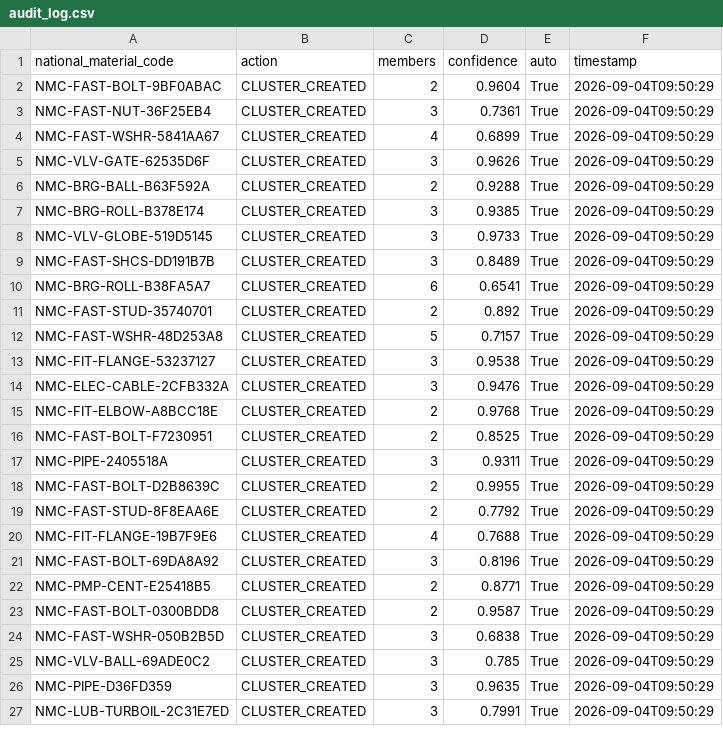
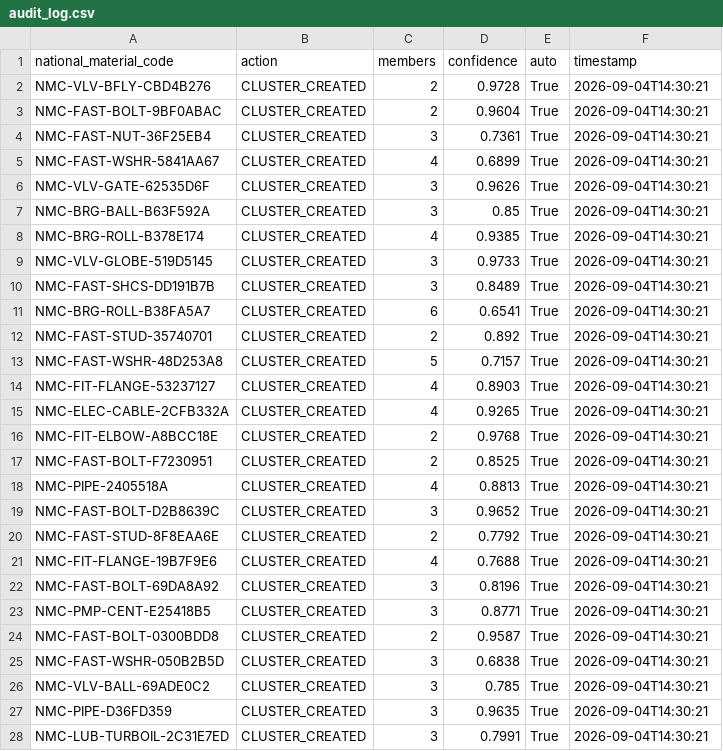
Before and after one commit to Varunsai1930/SIH, a CSV file: outputs/audit_log.csv, drawn as a sheet; only a part is shown; the diff covers the shown part only.

```diff
--- a/outputs/audit_log.csv
+++ b/outputs/audit_log.csv
@@ -1,27 +1,28 @@
 national_material_code,action,members,confidence,auto,timestamp
-NMC-FAST-BOLT-9BF0ABAC,CLUSTER_CREATED,2,0.9604,True,2026-09-04T09:50:29
-NMC-FAST-NUT-36F25EB4,CLUSTER_CREATED,3,0.7361,True,2026-09-04T09:50:29
-NMC-FAST-WSHR-5841AA67,CLUSTER_CREATED,4,0.6899,True,2026-09-04T09:50:29
-NMC-VLV-GATE-62535D6F,CLUSTER_CREATED,3,0.9626,True,2026-09-04T09:50:29
-NMC-BRG-BALL-B63F592A,CLUSTER_CREATED,2,0.9288,True,2026-09-04T09:50:29
-NMC-BRG-ROLL-B378E174,CLUSTER_CREATED,3,0.9385,True,2026-09-04T09:50:29
-NMC-VLV-GLOBE-519D5145,CLUSTER_CREATED,3,0.9733,True,2026-09-04T09:50:29
-NMC-FAST-SHCS-DD191B7B,CLUSTER_CREATED,3,0.8489,True,2026-09-04T09:50:29
-NMC-BRG-ROLL-B38FA5A7,CLUSTER_CREATED,6,0.6541,True,2026-09-04T09:50:29
-NMC-FAST-STUD-35740701,CLUSTER_CREATED,2,0.892,True,2026-09-04T09:50:29
-NMC-FAST-WSHR-48D253A8,CLUSTER_CREATED,5,0.7157,True,2026-09-04T09:50:29
-NMC-FIT-FLANGE-53237127,CLUSTER_CREATED,3,0.9538,True,2026-09-04T09:50:29
-NMC-ELEC-CABLE-2CFB332A,CLUSTER_CREATED,3,0.9476,True,2026-09-04T09:50:29
-NMC-FIT-ELBOW-A8BCC18E,CLUSTER_CREATED,2,0.9768,True,2026-09-04T09:50:29
-NMC-FAST-BOLT-F7230951,CLUSTER_CREATED,2,0.8525,True,2026-09-04T09:50:29
-NMC-PIPE-2405518A,CLUSTER_CREATED,3,0.9311,True,2026-09-04T09:50:29
-NMC-FAST-BOLT-D2B8639C,CLUSTER_CREATED,2,0.9955,True,2026-09-04T09:50:29
-NMC-FAST-STUD-8F8EAA6E,CLUSTER_CREATED,2,0.7792,True,2026-09-04T09:50:29
-NMC-FIT-FLANGE-19B7F9E6,CLUSTER_CREATED,4,0.7688,True,2026-09-04T09:50:29
-NMC-FAST-BOLT-69DA8A92,CLUSTER_CREATED,3,0.8196,True,2026-09-04T09:50:29
-NMC-PMP-CENT-E25418B5,CLUSTER_CREATED,2,0.8771,True,2026-09-04T09:50:29
-NMC-FAST-BOLT-0300BDD8,CLUSTER_CREATED,2,0.9587,True,2026-09-04T09:50:29
-NMC-FAST-WSHR-050B2B5D,CLUSTER_CREATED,3,0.6838,True,2026-09-04T09:50:29
-NMC-VLV-BALL-69ADE0C2,CLUSTER_CREATED,3,0.785,True,2026-09-04T09:50:29
-NMC-PIPE-D36FD359,CLUSTER_CREATED,3,0.9635,True,2026-09-04T09:50:29
-NMC-LUB-TURBOIL-2C31E7ED,CLUSTER_CREATED,3,0.7991,True,2026-09-04T09:50:29
+NMC-VLV-BFLY-CBD4B276,CLUSTER_CREATED,2,0.9728,True,2026-09-04T14:30:21
+NMC-FAST-BOLT-9BF0ABAC,CLUSTER_CREATED,2,0.9604,True,2026-09-04T14:30:21
+NMC-FAST-NUT-36F25EB4,CLUSTER_CREATED,3,0.7361,True,2026-09-04T14:30:21
+NMC-FAST-WSHR-5841AA67,CLUSTER_CREATED,4,0.6899,True,2026-09-04T14:30:21
+NMC-VLV-GATE-62535D6F,CLUSTER_CREATED,3,0.9626,True,2026-09-04T14:30:21
+NMC-BRG-BALL-B63F592A,CLUSTER_CREATED,3,0.85,True,2026-09-04T14:30:21
+NMC-BRG-ROLL-B378E174,CLUSTER_CREATED,4,0.9385,True,2026-09-04T14:30:21
+NMC-VLV-GLOBE-519D5145,CLUSTER_CREATED,3,0.9733,True,2026-09-04T14:30:21
+NMC-FAST-SHCS-DD191B7B,CLUSTER_CREATED,3,0.8489,True,2026-09-04T14:30:21
+NMC-BRG-ROLL-B38FA5A7,CLUSTER_CREATED,6,0.6541,True,2026-09-04T14:30:21
+NMC-FAST-STUD-35740701,CLUSTER_CREATED,2,0.892,True,2026-09-04T14:30:21
+NMC-FAST-WSHR-48D253A8,CLUSTER_CREATED,5,0.7157,True,2026-09-04T14:30:21
+NMC-FIT-FLANGE-53237127,CLUSTER_CREATED,4,0.8903,True,2026-09-04T14:30:21
+NMC-ELEC-CABLE-2CFB332A,CLUSTER_CREATED,4,0.9265,True,2026-09-04T14:30:21
+NMC-FIT-ELBOW-A8BCC18E,CLUSTER_CREATED,2,0.9768,True,2026-09-04T14:30:21
+NMC-FAST-BOLT-F7230951,CLUSTER_CREATED,2,0.8525,True,2026-09-04T14:30:21
+NMC-PIPE-2405518A,CLUSTER_CREATED,4,0.8813,True,2026-09-04T14:30:21
+NMC-FAST-BOLT-D2B8639C,CLUSTER_CREATED,3,0.9652,True,2026-09-04T14:30:21
+NMC-FAST-STUD-8F8EAA6E,CLUSTER_CREATED,2,0.7792,True,2026-09-04T14:30:21
+NMC-FIT-FLANGE-19B7F9E6,CLUSTER_CREATED,4,0.7688,True,2026-09-04T14:30:21
+NMC-FAST-BOLT-69DA8A92,CLUSTER_CREATED,3,0.8196,True,2026-09-04T14:30:21
+NMC-PMP-CENT-E25418B5,CLUSTER_CREATED,3,0.8771,True,2026-09-04T14:30:21
+NMC-FAST-BOLT-0300BDD8,CLUSTER_CREATED,2,0.9587,True,2026-09-04T14:30:21
+NMC-FAST-WSHR-050B2B5D,CLUSTER_CREATED,3,0.6838,True,2026-09-04T14:30:21
+NMC-VLV-BALL-69ADE0C2,CLUSTER_CREATED,3,0.785,True,2026-09-04T14:30:21
+NMC-PIPE-D36FD359,CLUSTER_CREATED,3,0.9635,True,2026-09-04T14:30:21
+NMC-LUB-TURBOIL-2C31E7ED,CLUSTER_CREATED,3,0.7991,True,2026-09-04T14:30:21
```
Also changed, not shown: 45 edited cells elsewhere in this file, outputs/code_mapping.csv, outputs/review_queue.csv, 14 other files.
